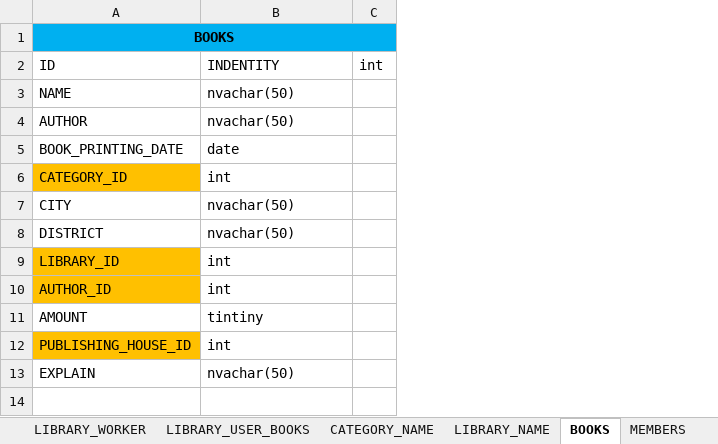
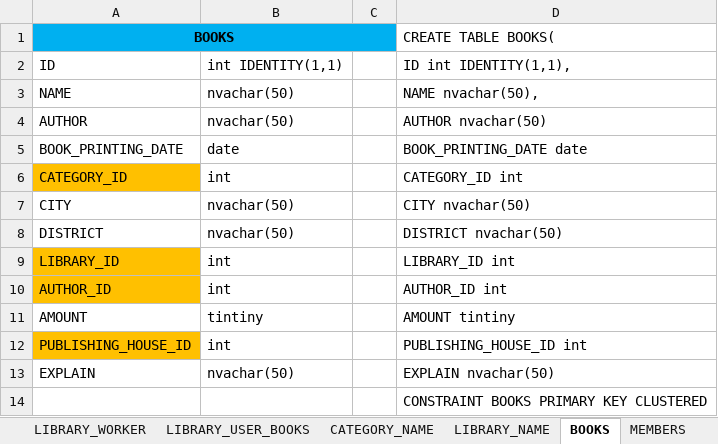
Before and after one commit to furkan9595/Library-Project, an Excel workbook: Tablolar/Lıbrary_System.xlsx, sheet BOOKS, drawn as a sheet; values as stored, in another font and other column widths than the file's, no borders; removed rows and columns are numbered as before the commit, all else as after; the diff names each change by its address in the sheet, - before the commit and + after, or states it on an @@ line.

```diff
--- a/Tablolar/Lıbrary_System.xlsx (sheet BOOKS)
+++ b/Tablolar/Lıbrary_System.xlsx (sheet BOOKS)
-column C, row 2: int
+column C, empty
+column D (CREATE TABLE BOOKS(), rows 2-13: ID int IDENTITY(1,1), | NAME nvachar(50), | AUTHOR nvachar(50) | BOOK_PRINTING_DATE date | CATEGORY_ID int | CITY nvachar(50) | DISTRICT nvachar(50) | LIBRARY_ID int | AUTHOR_ID int | AMOUNT tintiny | PUBLISHING_HOUSE_ID int | EXPLAIN nvachar(50)
-B2: INDENTITY
+B2: int IDENTITY(1,1)
+row 14:  |  |  | CONSTRAINT BOOKS PRIMARY KEY CLUSTERED
```
Also changed, not shown: sheet PUBLISHING_HOUSE, sheet MEMBERS, sheet CATEGORY_NAME, sheet LIBRARY_USER_BOOKS, sheet LIBRARY_NAME, sheet AUTHORS, 1 more sheet.
